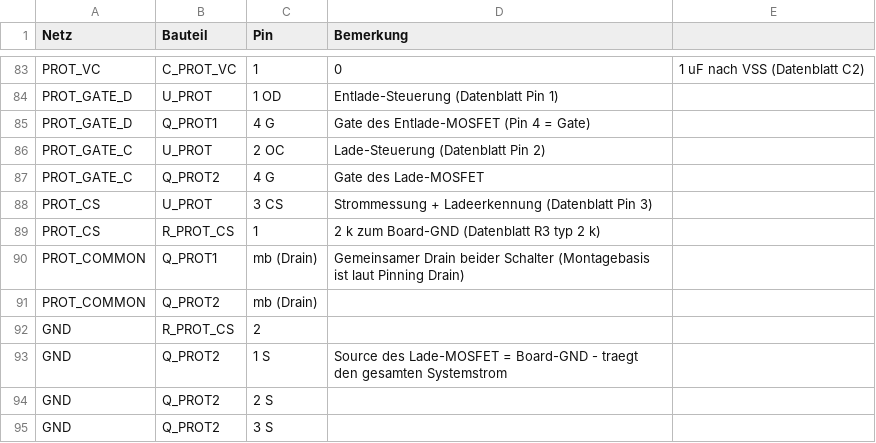
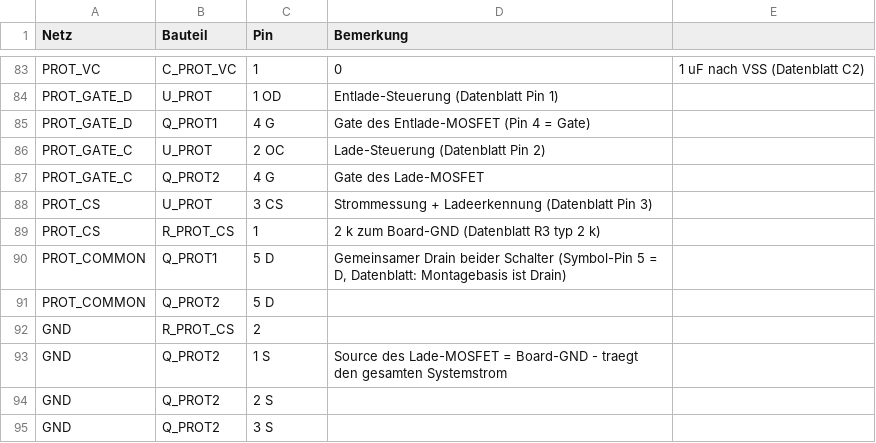
Before and after one commit to HermieTheTermi/cannabis-autopot, a CSV file: hardware/schaltplan_v1_netzliste.csv, drawn as a sheet; only a part is shown, gaps mark what is left out.

Commit message:
EasyEDA: Seite aus der Projektkette neu aufgebaut (124 Bauteile, 351 Verbindungen pin-fuer-pin verifiziert, 14 Rahmen/Gruppen, 20 NC-Marker); Generatorkette auf 2S+Schutz; Blattbild; README und Uebergabedoku nachgezogen

```diff
--- a/hardware/schaltplan_v1_netzliste.csv
+++ b/hardware/schaltplan_v1_netzliste.csv
@@ -89,4 +89,4 @@ PROT_CS,U_PROT,3 CS,Strommessung + Ladeerkennung (Datenblatt Pin 3)
 PROT_CS,R_PROT_CS,1,2 k zum Board-GND (Datenblatt R3 typ 2 k)
-PROT_COMMON,Q_PROT1,mb (Drain),"Gemeinsamer Drain beider Schalter (Montagebasis ist laut Pinning Drain)"
-PROT_COMMON,Q_PROT2,mb (Drain),
+PROT_COMMON,Q_PROT1,5 D,"Gemeinsamer Drain beider Schalter (Symbol-Pin 5 = D, Datenblatt: Montagebasis ist Drain)"
+PROT_COMMON,Q_PROT2,5 D,
 GND,R_PROT_CS,2,
```
Also changed, not shown: 40 other files.
